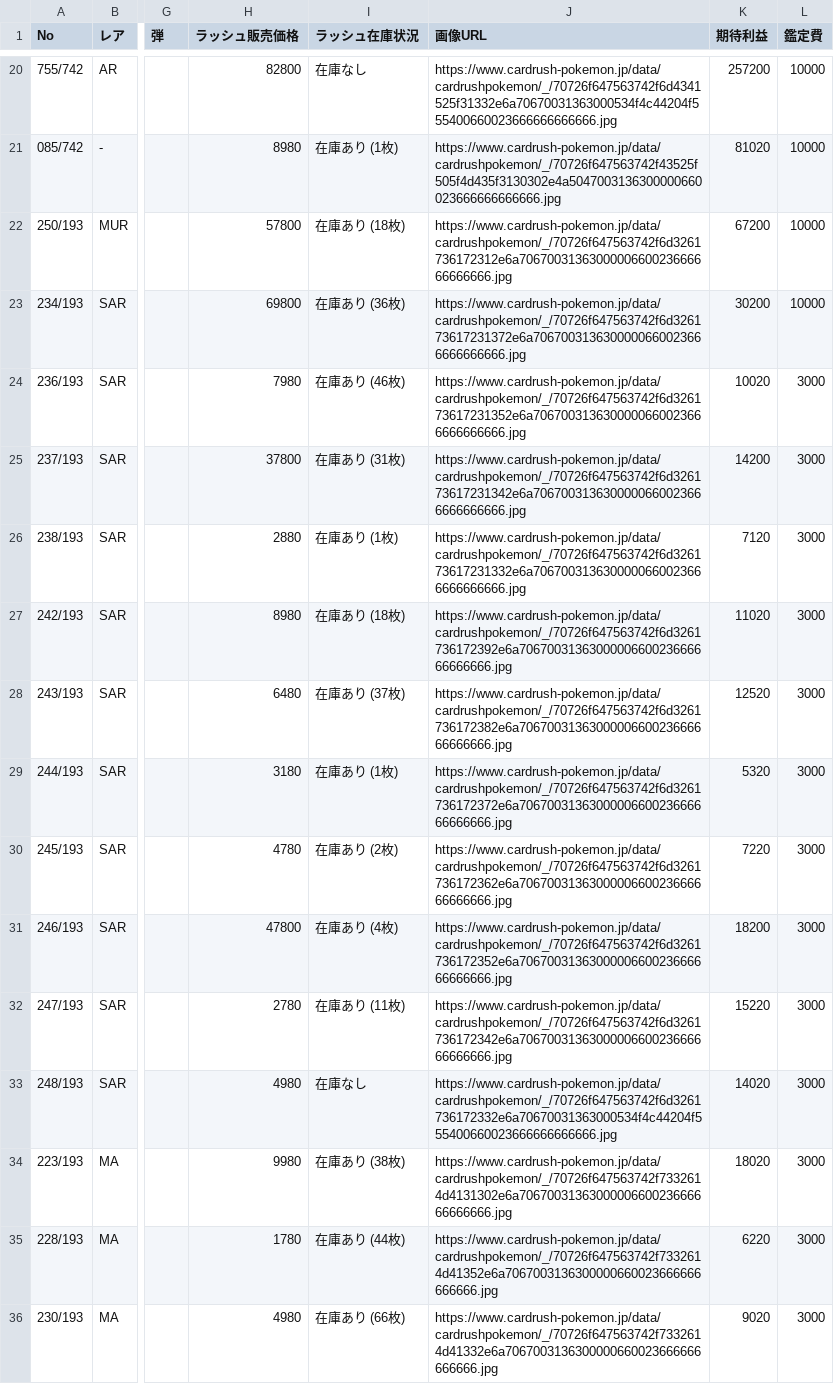
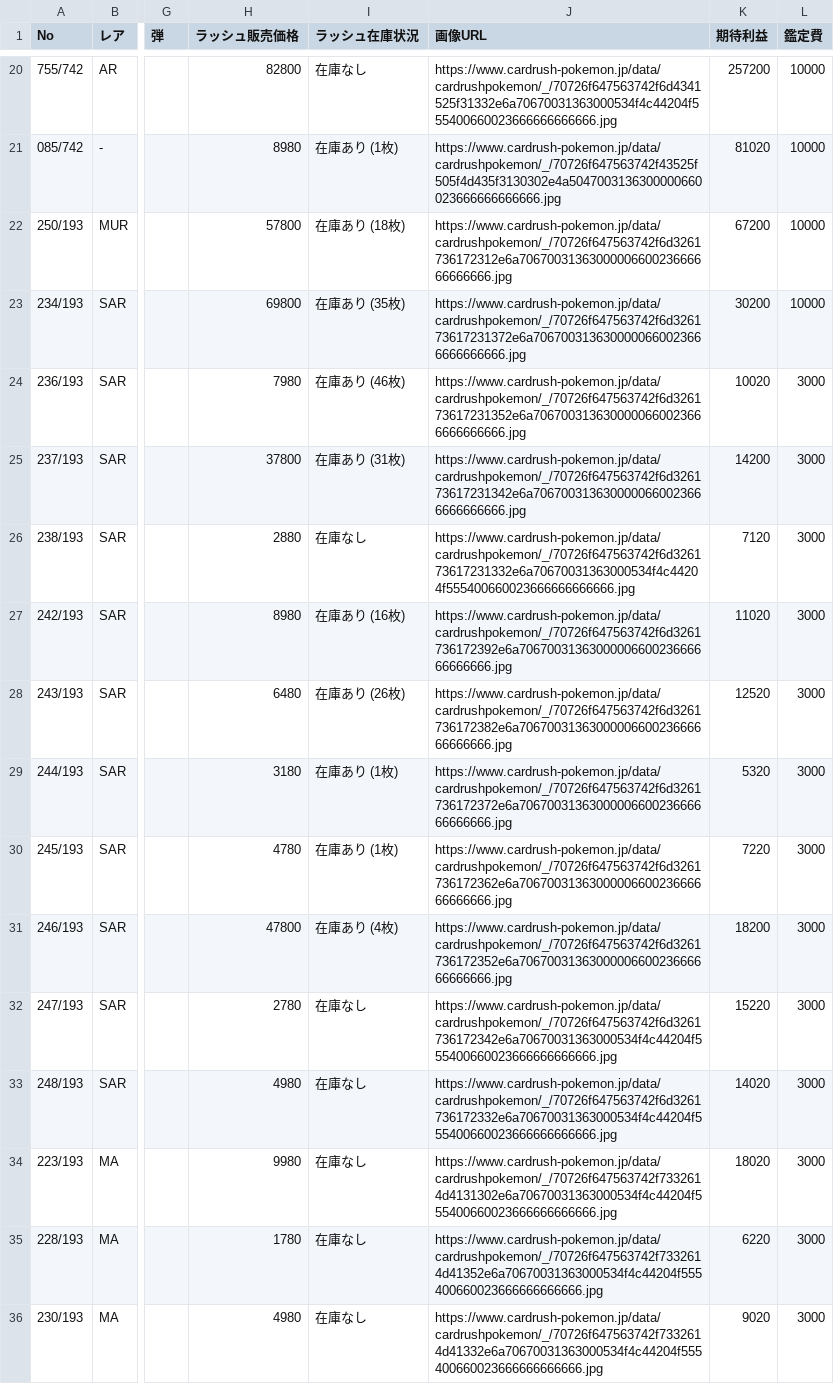
Before and after one commit to yousunafu/POKE-PSA10, a CSV file: filtered_cards.csv, drawn as a sheet; only a part is shown, gaps mark what is left out; the diff covers the shown part only; the diff names each change by its address in the sheet, - before the commit and + after, or states it on an @@ line.

```diff
--- a/filtered_cards.csv
+++ b/filtered_cards.csv
-I23 (ラッシュ在庫状況): 在庫あり (36枚)
+I23 (ラッシュ在庫状況): 在庫あり (35枚)
-I26 (ラッシュ在庫状況): 在庫あり (1枚)
+I26 (ラッシュ在庫状況): 在庫なし
-J26 (画像URL): https://www.cardrush-pokemon.jp/data/cardrushpokemon/_/70726f647563742f6d326173617231332e6a7067003136300000660023666666666666.jpg
+J26 (画像URL): https://www.cardrush-pokemon.jp/data/cardrushpokemon/_/70726f647563742f6d326173617231332e6a70670031363000534f4c44204f555400660023666666666666.jpg
-I27 (ラッシュ在庫状況): 在庫あり (18枚)
+I27 (ラッシュ在庫状況): 在庫あり (16枚)
-I28 (ラッシュ在庫状況): 在庫あり (37枚)
+I28 (ラッシュ在庫状況): 在庫あり (26枚)
-I30 (ラッシュ在庫状況): 在庫あり (2枚)
+I30 (ラッシュ在庫状況): 在庫あり (1枚)
-I32 (ラッシュ在庫状況): 在庫あり (11枚)
+I32 (ラッシュ在庫状況): 在庫なし
-J32 (画像URL): https://www.cardrush-pokemon.jp/data/cardrushpokemon/_/70726f647563742f6d3261736172342e6a7067003136300000660023666666666666.jpg
+J32 (画像URL): https://www.cardrush-pokemon.jp/data/cardrushpokemon/_/70726f647563742f6d3261736172342e6a70670031363000534f4c44204f555400660023666666666666.jpg
-I34 (ラッシュ在庫状況): 在庫あり (38枚)
+I34 (ラッシュ在庫状況): 在庫なし
-J34 (画像URL): https://www.cardrush-pokemon.jp/data/cardrushpokemon/_/70726f647563742f7332614d4131302e6a7067003136300000660023666666666666.jpg
+J34 (画像URL): https://www.cardrush-pokemon.jp/data/cardrushpokemon/_/70726f647563742f7332614d4131302e6a70670031363000534f4c44204f555400660023666666666666.jpg
-I35 (ラッシュ在庫状況): 在庫あり (44枚)
+I35 (ラッシュ在庫状況): 在庫なし
-J35 (画像URL): https://www.cardrush-pokemon.jp/data/cardrushpokemon/_/70726f647563742f7332614d41352e6a7067003136300000660023666666666666.jpg
+J35 (画像URL): https://www.cardrush-pokemon.jp/data/cardrushpokemon/_/70726f647563742f7332614d41352e6a70670031363000534f4c44204f555400660023666666666666.jpg
-I36 (ラッシュ在庫状況): 在庫あり (66枚)
+I36 (ラッシュ在庫状況): 在庫なし
-J36 (画像URL): https://www.cardrush-pokemon.jp/data/cardrushpokemon/_/70726f647563742f7332614d41332e6a7067003136300000660023666666666666.jpg
+J36 (画像URL): https://www.cardrush-pokemon.jp/data/cardrushpokemon/_/70726f647563742f7332614d41332e6a70670031363000534f4c44204f555400660023666666666666.jpg
```
Also changed, not shown: 1 removed row and 90 edited cells elsewhere in this file, merged_card_data.csv.
